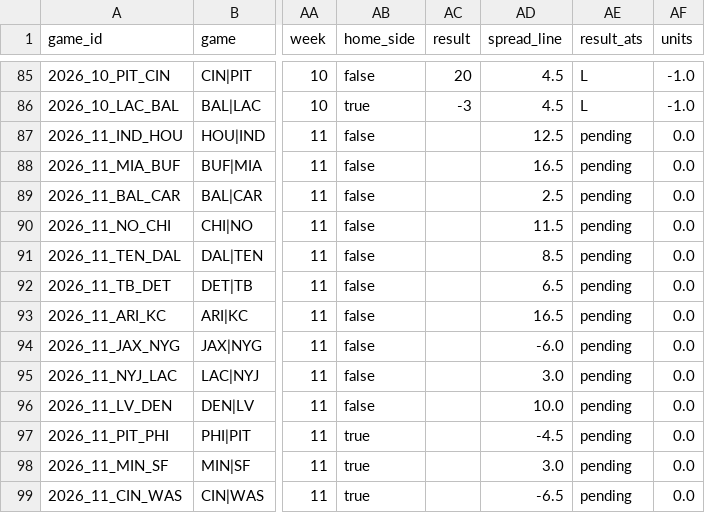
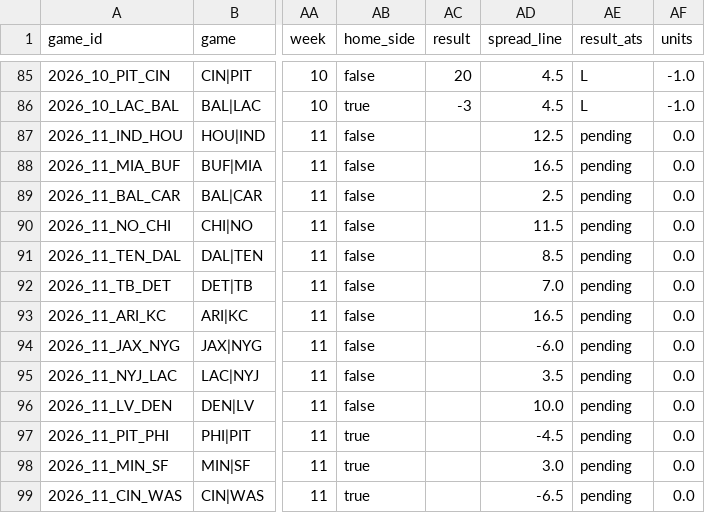
Before and after one commit to wbblanck/nfl-betting-model, a CSV file: data/live/ats_record_2026.csv, drawn as a sheet; only a part is shown, gaps mark what is left out; the diff names each change by its address in the sheet, - before the commit and + after, or states it on an @@ line.

```diff
--- a/data/live/ats_record_2026.csv
+++ b/data/live/ats_record_2026.csv
-AD92 (spread_line): 6.5
+AD92 (spread_line): 7.0
-AD95 (spread_line): 3.0
+AD95 (spread_line): 3.5
```
Also changed, not shown: data/live/ats_yv_record_2026.csv, data/live/recap_ledger_2026.csv, 5 other files.
